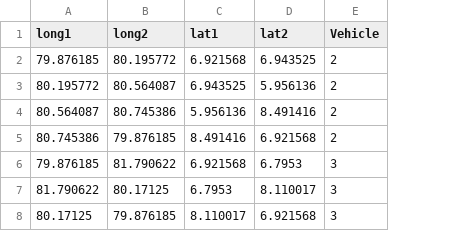
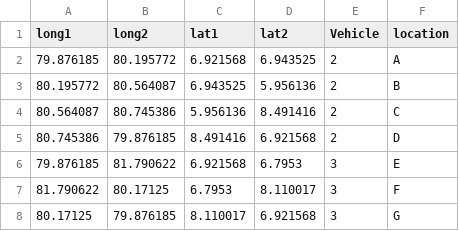
Before and after one commit to lakshanmit/Corona_Viz, a CSV file: data/geo/data_connectionmap.csv, drawn as a sheet; the diff names each change by its address in the sheet, - before the commit and + after, or states it on an @@ line.

Commit message:
Update data_connectionmap.csv

```diff
--- a/data/geo/data_connectionmap.csv
+++ b/data/geo/data_connectionmap.csv
+column F (location), rows 2-8: A | B | C | D | E | F | G
```
